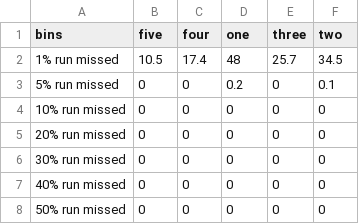
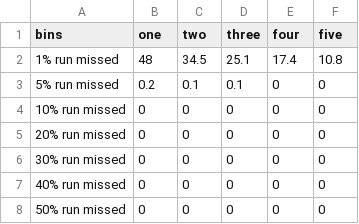
Before and after one commit to commfish/weiRends, a CSV file: output/egegik/remove_dates_05_run_risk.csv, drawn as a sheet.

```diff
--- a/output/egegik/remove_dates_05_run_risk.csv
+++ b/output/egegik/remove_dates_05_run_risk.csv
@@ -1,4 +1,4 @@
-bins,five,four,one,three,two
-1% run missed,10.5,17.4,48,25.7,34.5
-5% run missed,0,0,0.2,0,0.1
+bins,one,two,three,four,five
+1% run missed,48,34.5,25.1,17.4,10.8
+5% run missed,0.2,0.1,0.1,0,0
 10% run missed,0,0,0,0,0
```
Also changed, not shown: output/chilkoot/params.csv, output/egegik/params.csv, 15 other files.
